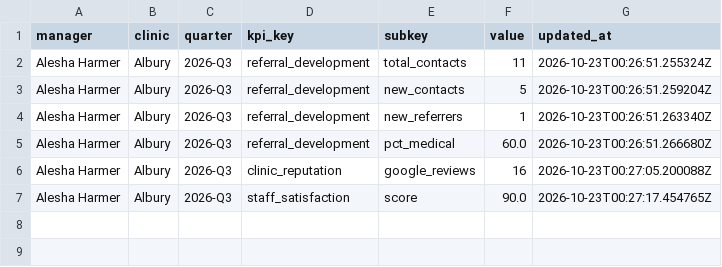
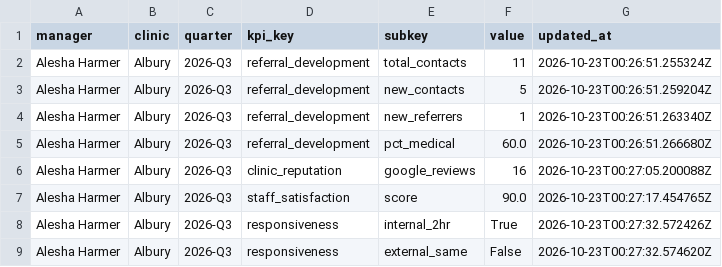
Before and after one commit to EnhancePhysio/enhance-physio-dashboard, a CSV file: data/manager_kpis/entries.csv, drawn as a sheet; the diff names each change by its address in the sheet, - before the commit and + after, or states it on an @@ line.

Commit message:
[manager_kpis] update entries

```diff
--- a/data/manager_kpis/entries.csv
+++ b/data/manager_kpis/entries.csv
+row 8: Alesha Harmer | Albury | 2026-Q3 | responsiveness | internal_2hr | True | 2026-10-23T00:27:32.572426Z
+row 9: Alesha Harmer | Albury | 2026-Q3 | responsiveness | external_same | False | 2026-10-23T00:27:32.574620Z
```
